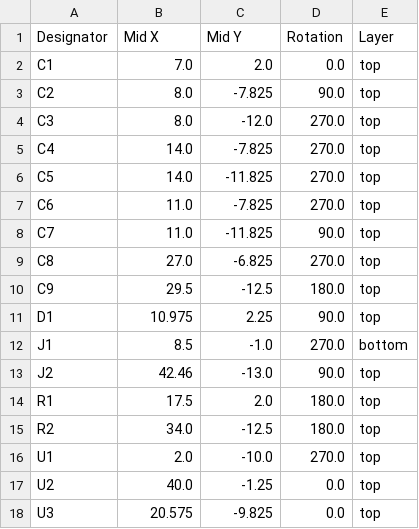
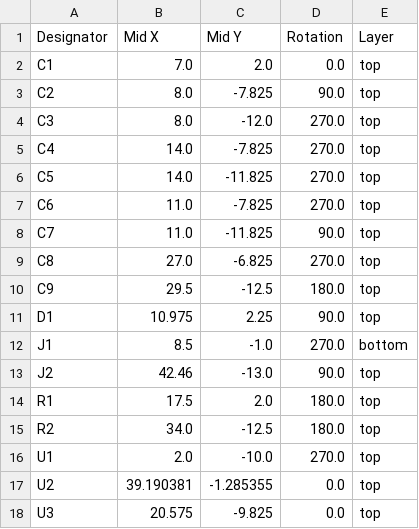
Before and after one commit to burgrp/easun-smp-telemetry, a CSV file: board/production/positions.csv, drawn as a sheet.

```diff
--- a/board/production/positions.csv
+++ b/board/production/positions.csv
@@ -16,3 +16,3 @@ R2,34.0,-12.5,180.0,top
 U1,2.0,-10.0,270.0,top
-U2,40.0,-1.25,0.0,top
+U2,39.190381,-1.285355,0.0,top
 U3,20.575,-9.825,0.0,top
```
Also changed, not shown: 5 other files.
